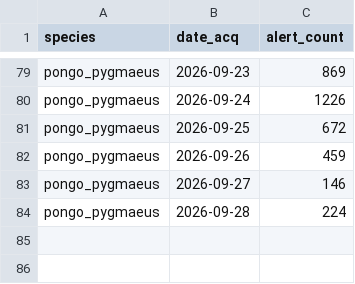
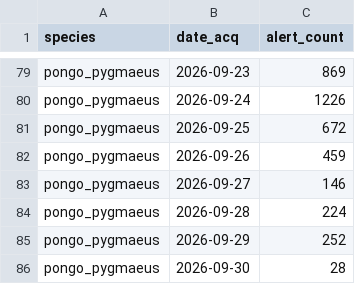
Before and after one commit to sergewich/orangutan-dashboard, a CSV file: data/fire/pongo_pygmaeus_fire_alerts_summary.csv, drawn as a sheet; only a part is shown, gaps mark what is left out.

```diff
--- a/data/fire/pongo_pygmaeus_fire_alerts_summary.csv
+++ b/data/fire/pongo_pygmaeus_fire_alerts_summary.csv
@@ -84 +84,3 @@ pongo_pygmaeus,2026-09-27,146
 pongo_pygmaeus,2026-09-28,224
+pongo_pygmaeus,2026-09-29,252
+pongo_pygmaeus,2026-09-30,28
```
Also changed, not shown: 1 other file.
